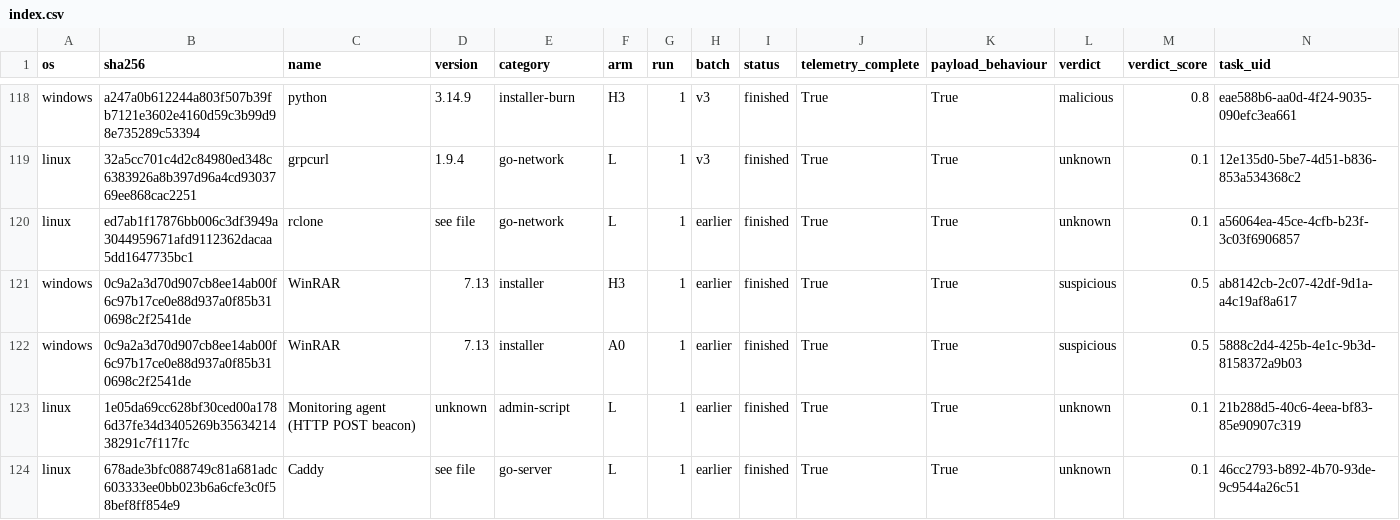
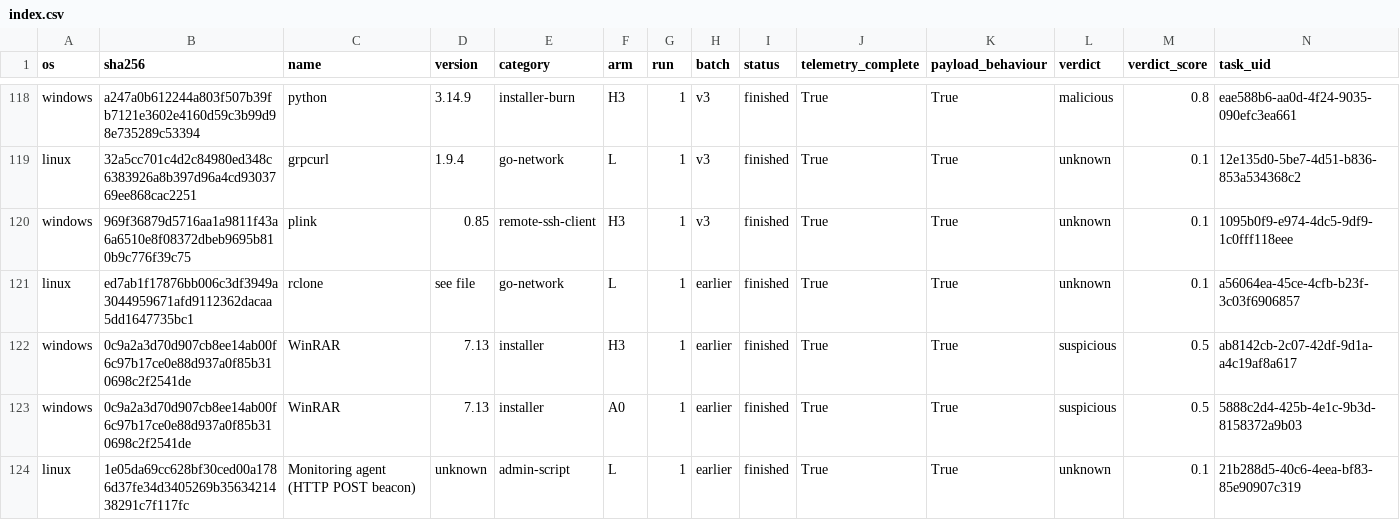
Before and after one commit to Chimera-Co/chimera-benign-dataset, a CSV file: index.csv, drawn as a sheet; only a part is shown, gaps mark what is left out; the shorter side is filled out with more unchanged rows; rows hold the shown columns only; the diff names each change by its address in the sheet, - before the commit and + after, or states it on an @@ line.

```diff
--- a/index.csv
+++ b/index.csv
+row 120: windows | 969f36879d5716aa1a9811f43a6a6510e8f08372dbeb9695b810b9c776f39c75 | plink | 0.85 | remote-ssh-client | H3 | 1 | v3 | finished | True | True | unknown | 0.1 | 1095b0f9-e974-4dc5-9df9-1c0fff118eee
```
Also changed, not shown: programs.csv, runs.csv, 7 other files.
